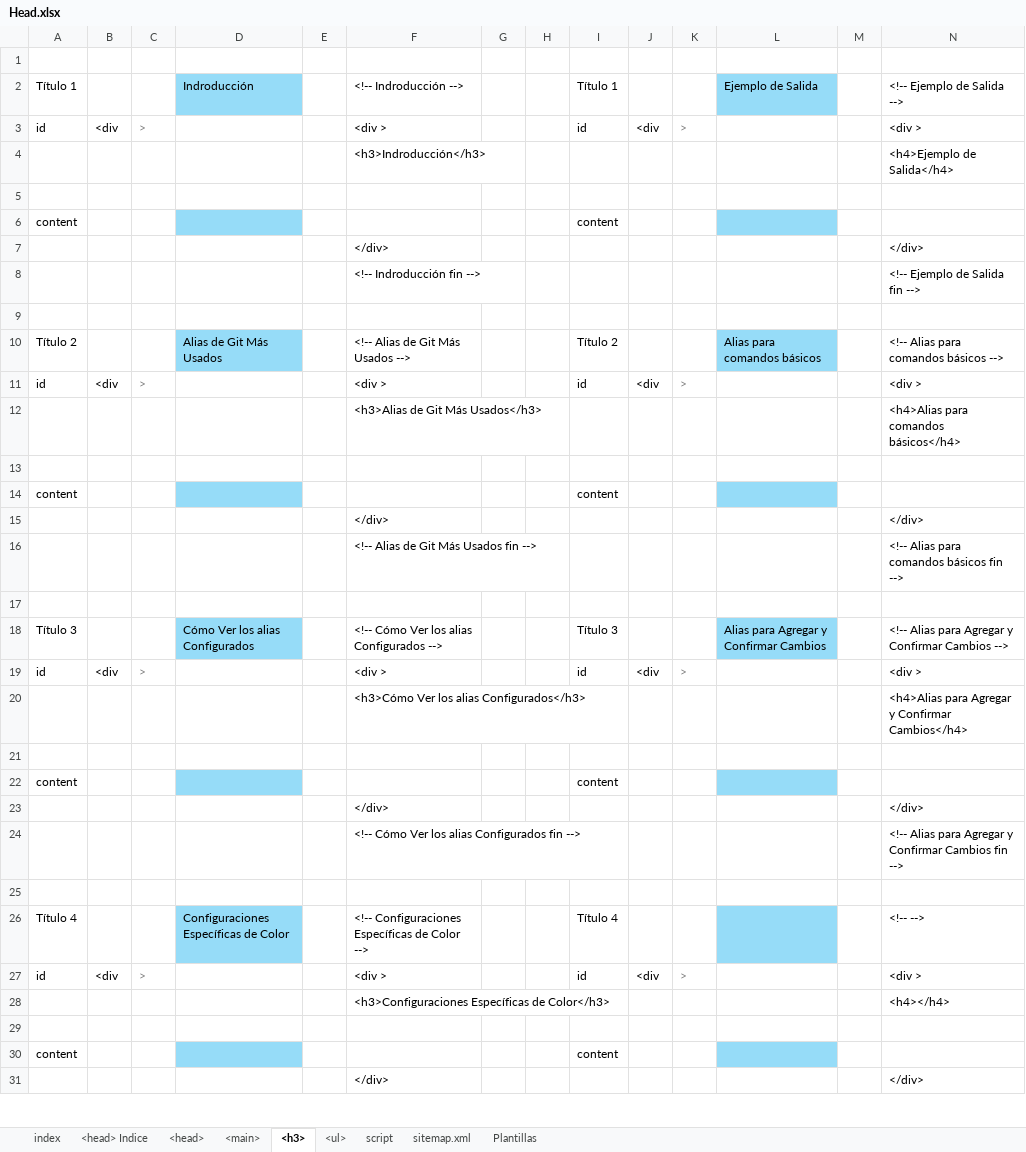
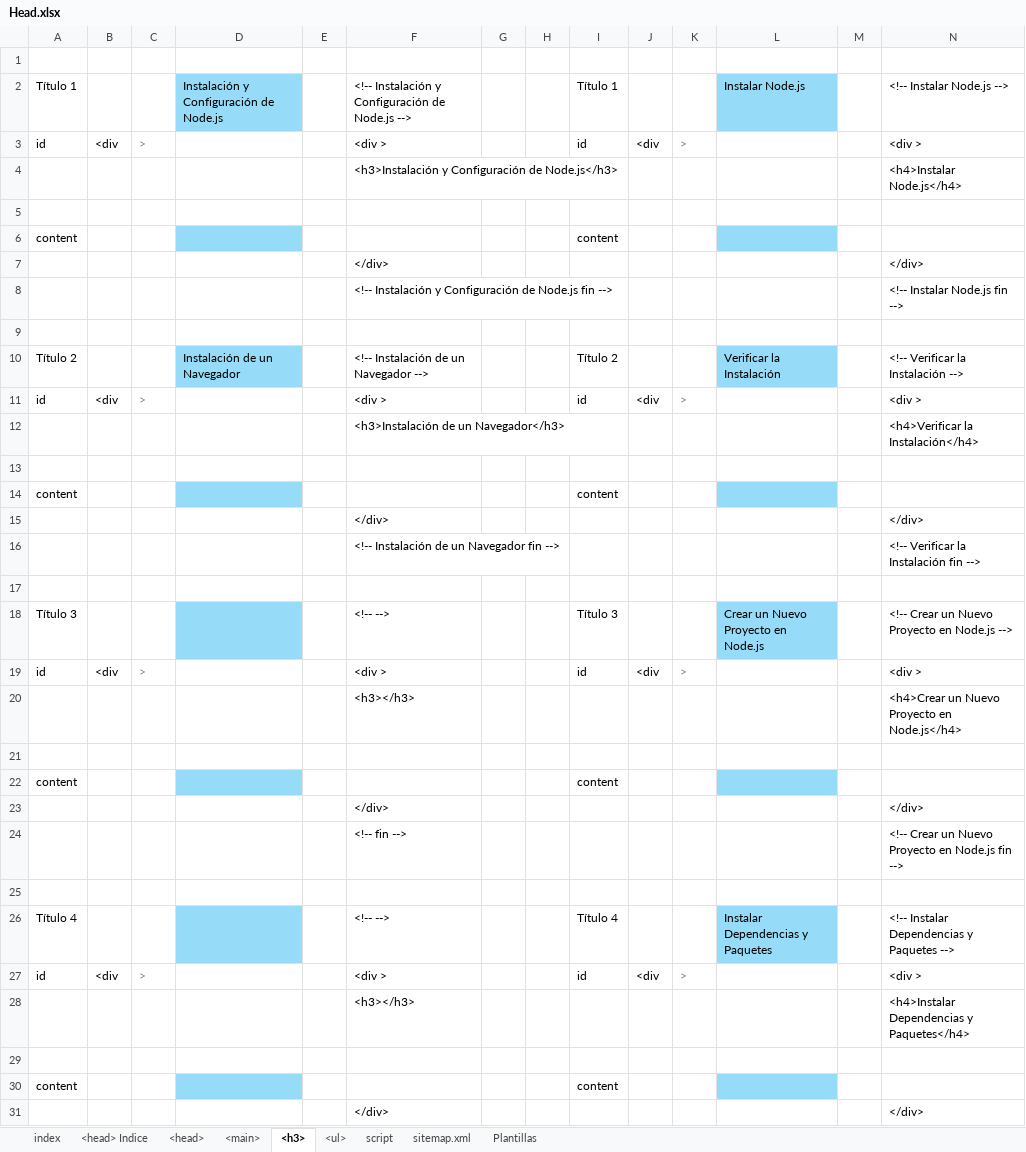
Before and after one commit to eduardoherreraf/PlantillaMiPagina, an Excel workbook: src/Head.xlsx, sheet <h3>, drawn as a sheet; only a part is shown; values as stored, in another font and other column widths than the file's, no borders; conditional formats not drawn; removed rows and columns are numbered as before the commit, all else as after; the diff covers the shown part only; the diff names each change by its address in the sheet, - before the commit and + after, or states it on an @@ line.

```diff
--- a/src/Head.xlsx (sheet <h3>)
+++ b/src/Head.xlsx (sheet <h3>)
-D2: Indroducción
+D2: Instalación y Configuración de Node.js
-F2: <!-- Indroducción -->
+F2: <!-- Instalación y Configuración de Node.js -->
-L2: Ejemplo de Salida
+L2: Instalar Node.js
-N2: <!-- Ejemplo de Salida -->
+N2: <!-- Instalar Node.js -->
-row 4:  |  |  |  |  | <h3>Indroducción</h3> |  |  |  |  |  |  |  | <h4>Ejemplo de Salida</h4>
+row 4:  |  |  |  |  | <h3>Instalación y Configuración de Node.js</h3> |  |  |  |  |  |  |  | <h4>Instalar Node.js</h4>
-row 8:  |  |  |  |  | <!-- Indroducción fin --> |  |  |  |  |  |  |  | <!-- Ejemplo de Salida fin -->
+row 8:  |  |  |  |  | <!-- Instalación y Configuración de Node.js fin --> |  |  |  |  |  |  |  | <!-- Instalar Node.js fin -->
-D10: Alias de Git Más Usados
+D10: Instalación de un Navegador
-F10: <!-- Alias de Git Más Usados -->
+F10: <!-- Instalación de un Navegador -->
-L10: Alias para comandos básicos
+L10: Verificar la Instalación
-N10: <!-- Alias para comandos básicos -->
+N10: <!-- Verificar la Instalación -->
-row 12:  |  |  |  |  | <h3>Alias de Git Más Usados</h3> |  |  |  |  |  |  |  | <h4>Alias para comandos básicos</h4>
+row 12:  |  |  |  |  | <h3>Instalación de un Navegador</h3> |  |  |  |  |  |  |  | <h4>Verificar la Instalación</h4>
-row 16:  |  |  |  |  | <!-- Alias de Git Más Usados fin --> |  |  |  |  |  |  |  | <!-- Alias para comandos básicos fin -->
+row 16:  |  |  |  |  | <!-- Instalación de un Navegador fin --> |  |  |  |  |  |  |  | <!-- Verificar la Instalación fin -->
-D18: Cómo Ver los alias Configurados
+D18: (empty)
-F18: <!-- Cómo Ver los alias Configurados -->
+F18: <!-- -->
-L18: Alias para Agregar y Confirmar Cambios
+L18: Crear un Nuevo Proyecto en Node.js
-N18: <!-- Alias para Agregar y Confirmar Cambios -->
+N18: <!-- Crear un Nuevo Proyecto en Node.js -->
-row 20:  |  |  |  |  | <h3>Cómo Ver los alias Configurados</h3> |  |  |  |  |  |  |  | <h4>Alias para Agregar y Confirmar Cambios</h4>
+row 20:  |  |  |  |  | <h3></h3> |  |  |  |  |  |  |  | <h4>Crear un Nuevo Proyecto en Node.js</h4>
-row 24:  |  |  |  |  | <!-- Cómo Ver los alias Configurados fin --> |  |  |  |  |  |  |  | <!-- Alias para Agregar y Confirmar Cambios fin -->
+row 24:  |  |  |  |  | <!-- fin --> |  |  |  |  |  |  |  | <!-- Crear un Nuevo Proyecto en Node.js fin -->
-D26: Configuraciones Específicas de Color
+D26: (empty)
-F26: <!-- Configuraciones Específicas de Color -->
+F26: <!-- -->
-L26: (empty)
+L26: Instalar Dependencias y Paquetes
-N26: <!-- -->
+N26: <!-- Instalar Dependencias y Paquetes -->
-row 28:  |  |  |  |  | <h3>Configuraciones Específicas de Color</h3> |  |  |  |  |  |  |  | <h4></h4>
+row 28:  |  |  |  |  | <h3></h3> |  |  |  |  |  |  |  | <h4>Instalar Dependencias y Paquetes</h4>
```
Also changed, not shown: 7 added rows, 7 removed rows and 16 edited cells elsewhere in this sheet, sheet <ul>, formulas that keep their value, 58 other files.
